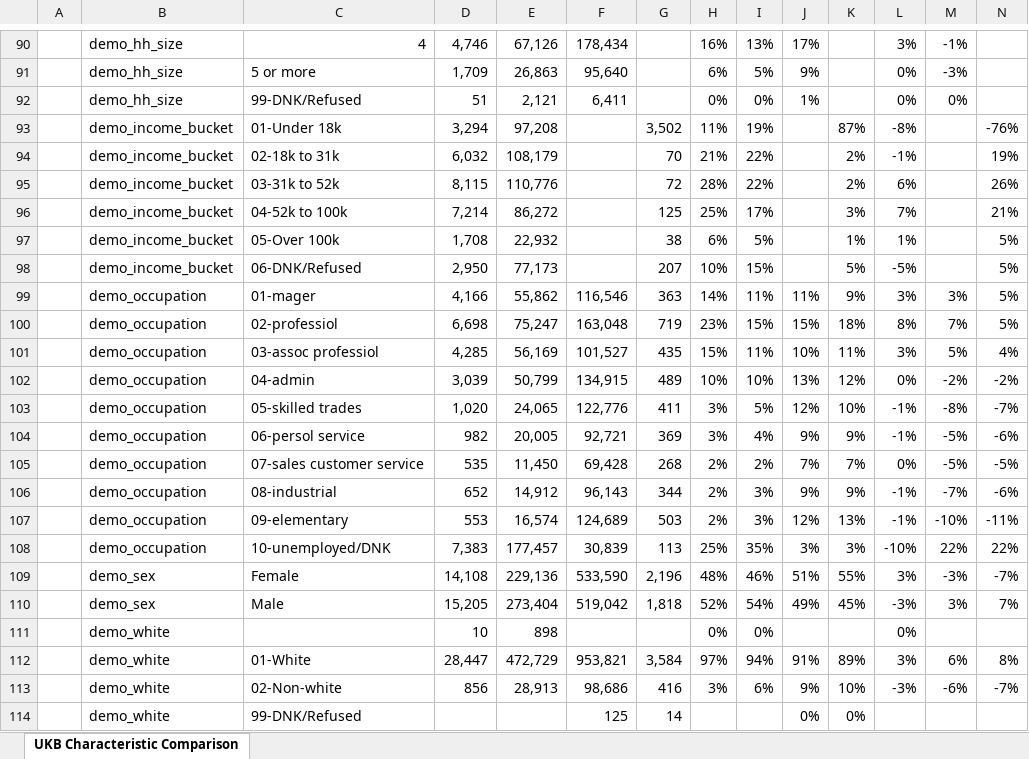
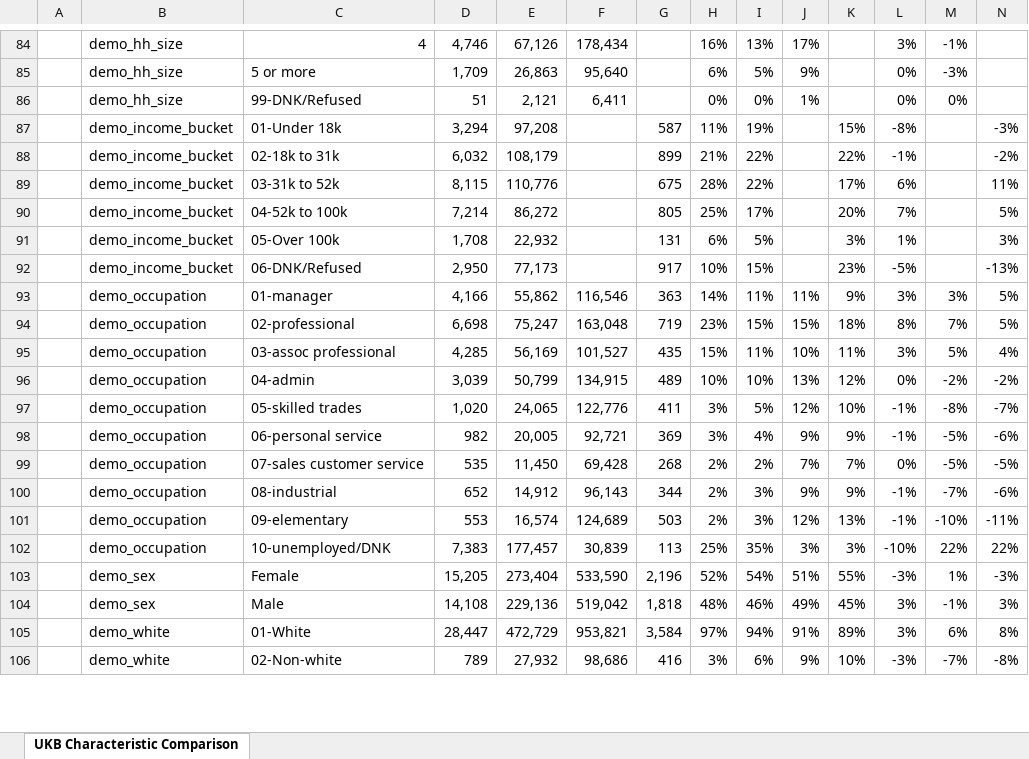
Before and after one commit to vcbradley/ukb-selection-bias, an Excel workbook: analysis/UKB Demo and Health Toplines 20190403.xlsx, sheet UKB Characteristic Comparison, drawn as a sheet; only a part is shown, gaps mark what is left out; values as stored, in another font and other column widths than the file's, no cell formats; conditional formats not drawn; removed rows and columns are numbered as before the commit, all else as after; the diff covers the shown part only; the diff names each change by its address in the sheet, - before the commit and + after, or states it on an @@ line.

```diff
--- a/analysis/UKB Demo and Health Toplines 20190403.xlsx (sheet UKB Characteristic Comparison)
+++ b/analysis/UKB Demo and Health Toplines 20190403.xlsx (sheet UKB Characteristic Comparison)
-G87: 3,502
+G87: 587
-K87: 87%
+K87: 15%
-N87: -76%
+N87: -3%
-G88: 70
+G88: 899
-K88: 2%
+K88: 22%
-N88: 19%
+N88: -2%
-G89: 72
+G89: 675
-K89: 2%
+K89: 17%
-N89: 26%
+N89: 11%
-G90: 125
+G90: 805
-K90: 3%
+K90: 20%
-N90: 21%
+N90: 5%
-G91: 38
+G91: 131
-K91: 1%
+K91: 3%
-N91: 5%
+N91: 3%
-G92: 207
+G92: 917
-K92: 5%
+K92: 23%
-N92: 5%
+N92: -13%
-C93: 01-mager
+C93: 01-manager
-C94: 02-professiol
+C94: 02-professional
-C95: 03-assoc professiol
+C95: 03-assoc professional
-C98: 06-persol service
+C98: 06-personal service
-row 109:  | demo_sex | Female | 14,108 | 229,136 | 533,590 | 2,196 | 48% | 46% | 51% | 55% | 3% | -3% | -7%
-row 110:  | demo_sex | Male | 15,205 | 273,404 | 519,042 | 1,818 | 52% | 54% | 49% | 45% | -3% | 3% | 7%
-row 111:  | demo_white |  | 10 | 898 |  |  | 0% | 0% |  |  | 0%
+row 103:  | demo_sex | Female | 15,205 | 273,404 | 533,590 | 2,196 | 52% | 54% | 51% | 55% | -3% | 1% | -3%
+row 104:  | demo_sex | Male | 14,108 | 229,136 | 519,042 | 1,818 | 48% | 46% | 49% | 45% | 3% | -1% | 3%
-D106: 856
+D106: 789
-E106: 28,913
+E106: 27,932
-M106: -6%
+M106: -7%
-N106: -7%
+N106: -8%
-row 114:  | demo_white | 99-DNK/Refused |  |  | 125 | 14 |  |  | 0% | 0%
```
Also changed, not shown: 3 added rows, 9 removed rows and 56 edited cells elsewhere in this sheet, cell formats, 2 other files.
